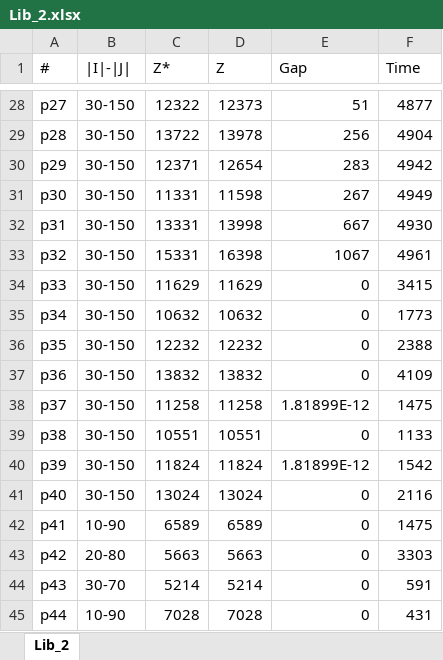
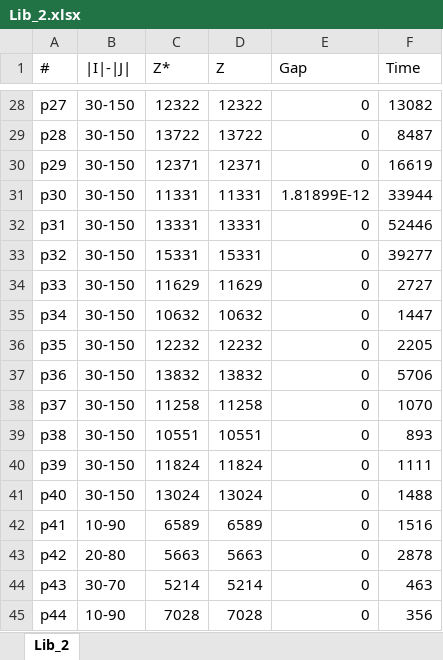
Before and after one commit to luispedro30/SO_trabalho, an Excel workbook: outputs/Lib_2.xlsx, sheet Lib_2, drawn as a sheet; only a part is shown, gaps mark what is left out; values as stored, in another font and other column widths than the file's, no borders; the diff covers the shown part only; the diff names each change by its address in the sheet, - before the commit and + after, or states it on an @@ line.

```diff
--- a/outputs/Lib_2.xlsx (sheet Lib_2)
+++ b/outputs/Lib_2.xlsx (sheet Lib_2)
-D28 (Z): 12373
+D28 (Z): 12322
-E28 (Gap): 51
+E28 (Gap): 0
-F28 (Time): 4877
+F28 (Time): 13082
-D29 (Z): 13978
+D29 (Z): 13722
-E29 (Gap): 256
+E29 (Gap): 0
-F29 (Time): 4904
+F29 (Time): 8487
-D30 (Z): 12654
+D30 (Z): 12371
-E30 (Gap): 283
+E30 (Gap): 0
-F30 (Time): 4942
+F30 (Time): 16619
-D31 (Z): 11598
+D31 (Z): 11331
-E31 (Gap): 267
+E31 (Gap): 1.81899E-12
-F31 (Time): 4949
+F31 (Time): 33944
-D32 (Z): 13998
+D32 (Z): 13331
-E32 (Gap): 667
+E32 (Gap): 0
-F32 (Time): 4930
+F32 (Time): 52446
-D33 (Z): 16398
+D33 (Z): 15331
-E33 (Gap): 1067
+E33 (Gap): 0
-F33 (Time): 4961
+F33 (Time): 39277
-F34 (Time): 3415
+F34 (Time): 2727
-F35 (Time): 1773
+F35 (Time): 1447
-F36 (Time): 2388
+F36 (Time): 2205
-F37 (Time): 4109
+F37 (Time): 5706
-E38 (Gap): 1.81899E-12
+E38 (Gap): 0
-F38 (Time): 1475
+F38 (Time): 1070
-F39 (Time): 1133
+F39 (Time): 893
-E40 (Gap): 1.81899E-12
+E40 (Gap): 0
-F40 (Time): 1542
+F40 (Time): 1111
-F41 (Time): 2116
+F41 (Time): 1488
-F42 (Time): 1475
+F42 (Time): 1516
-F43 (Time): 3303
+F43 (Time): 2878
-F44 (Time): 591
+F44 (Time): 463
-F45 (Time): 431
+F45 (Time): 356
```
Also changed, not shown: 84 edited cells elsewhere in this sheet, outputs/Lib_1.xlsx, 31 other files.
